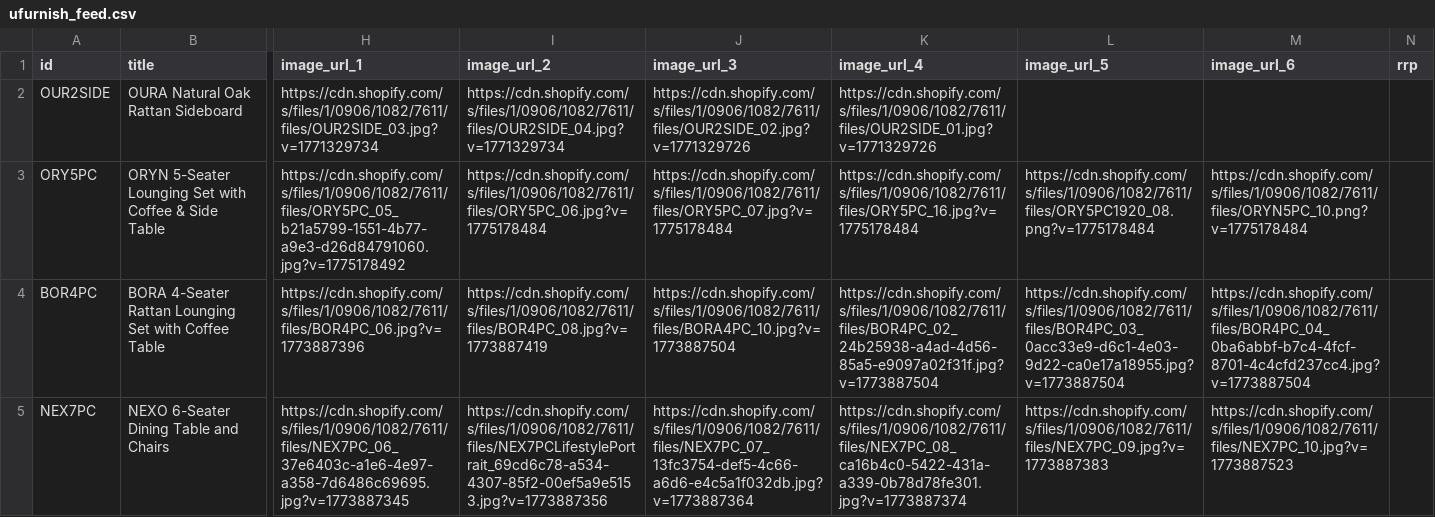
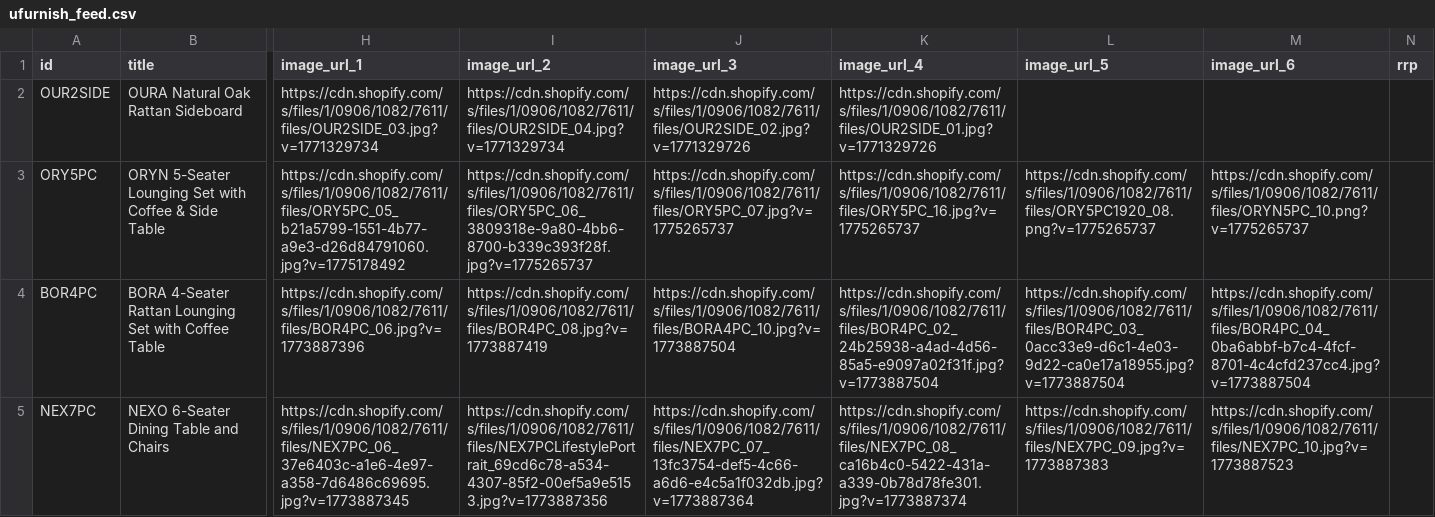
Before and after one commit to Royalcraft1990/Royalcraftproductfeed, a CSV file: ufurnish_feed.csv, drawn as a sheet; only a part is shown, gaps mark what is left out; the diff names each change by its address in the sheet, - before the commit and + after, or states it on an @@ line.

```diff
--- a/ufurnish_feed.csv
+++ b/ufurnish_feed.csv
-I3 (image_url_2): https://cdn.shopify.com/s/files/1/0906/1082/7611/files/ORY5PC_06.jpg?v=1775178484
+I3 (image_url_2): https://cdn.shopify.com/s/files/1/0906/1082/7611/files/ORY5PC_06_3809318e-9a80-4bb6-8700-b339c393f28f.jpg?v=1775265737
-J3 (image_url_3): https://cdn.shopify.com/s/files/1/0906/1082/7611/files/ORY5PC_07.jpg?v=1775178484
+J3 (image_url_3): https://cdn.shopify.com/s/files/1/0906/1082/7611/files/ORY5PC_07.jpg?v=1775265737
-K3 (image_url_4): https://cdn.shopify.com/s/files/1/0906/1082/7611/files/ORY5PC_16.jpg?v=1775178484
+K3 (image_url_4): https://cdn.shopify.com/s/files/1/0906/1082/7611/files/ORY5PC_16.jpg?v=1775265737
-L3 (image_url_5): https://cdn.shopify.com/s/files/1/0906/1082/7611/files/ORY5PC1920_08.png?v=1775178484
+L3 (image_url_5): https://cdn.shopify.com/s/files/1/0906/1082/7611/files/ORY5PC1920_08.png?v=1775265737
-M3 (image_url_6): https://cdn.shopify.com/s/files/1/0906/1082/7611/files/ORYN5PC_10.png?v=1775178484
+M3 (image_url_6): https://cdn.shopify.com/s/files/1/0906/1082/7611/files/ORYN5PC_10.png?v=1775265737
```
